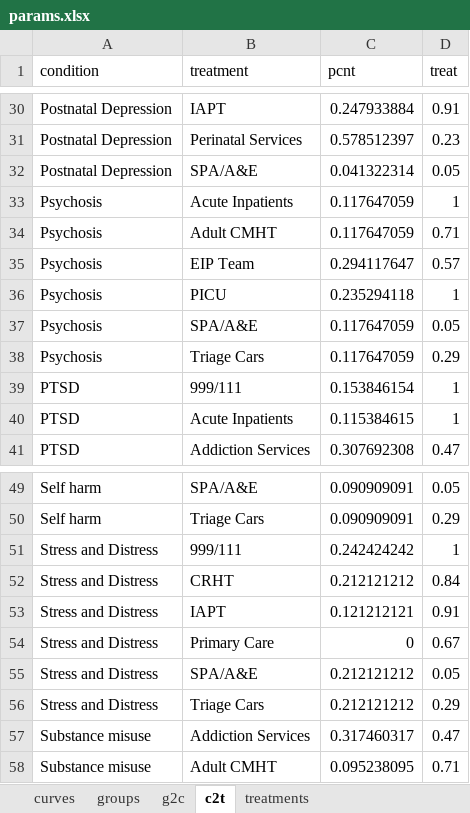
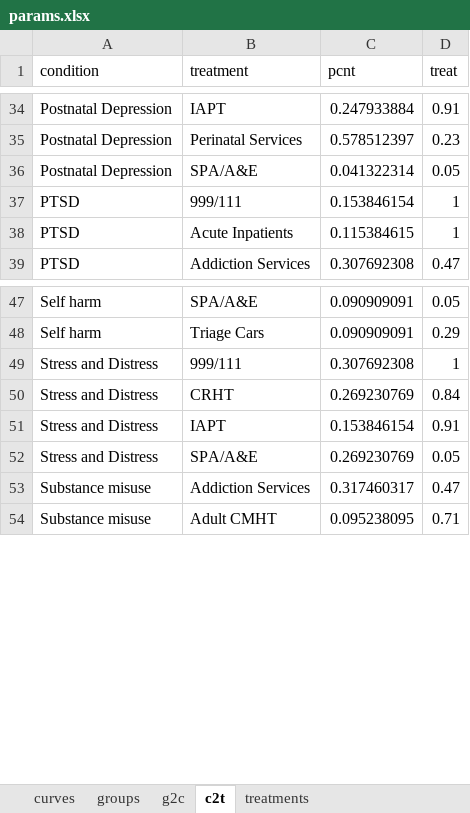
Before and after one commit to The-Strategy-Unit/723_mh_covid_surge_modelling, an Excel workbook: params.xlsx, sheet c2t, drawn as a sheet; only a part is shown, gaps mark what is left out; values as stored, in another font and other column widths than the file's, no borders; removed rows and columns are numbered as before the commit, all else as after; the diff covers the shown part only; the diff names each change by its address in the sheet, - before the commit and + after, or states it on an @@ line.

```diff
--- a/params.xlsx (sheet c2t)
+++ b/params.xlsx (sheet c2t)
-row 33: Psychosis | Acute Inpatients | 0.117647059 | 1
-row 34: Psychosis | Adult CMHT | 0.117647059 | 0.71
-row 35: Psychosis | EIP Team | 0.294117647 | 0.57
-row 36: Psychosis | PICU | 0.235294118 | 1
-row 37: Psychosis | SPA/A&E | 0.117647059 | 0.05
-row 38: Psychosis | Triage Cars | 0.117647059 | 0.29
-C49 (pcnt): 0.242424242
+C49 (pcnt): 0.307692308
-C50 (pcnt): 0.212121212
+C50 (pcnt): 0.269230769
-C51 (pcnt): 0.121212121
+C51 (pcnt): 0.153846154
-row 54: Stress and Distress | Primary Care | 0 | 0.67
-C52 (pcnt): 0.212121212
+C52 (pcnt): 0.269230769
-row 56: Stress and Distress | Triage Cars | 0.212121212 | 0.29
```
Also changed, not shown: 26 added rows, 3 removed rows and 17 edited cells elsewhere in this sheet, sheet treatments, sheet g2c, 1 other file.
